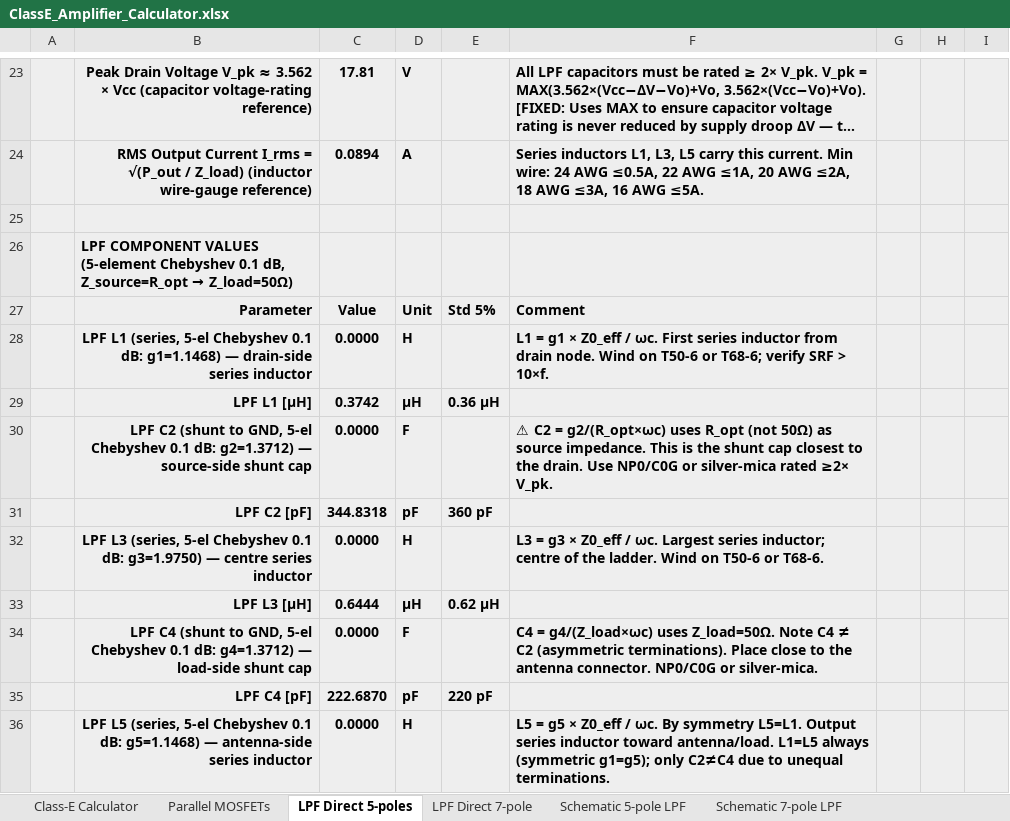
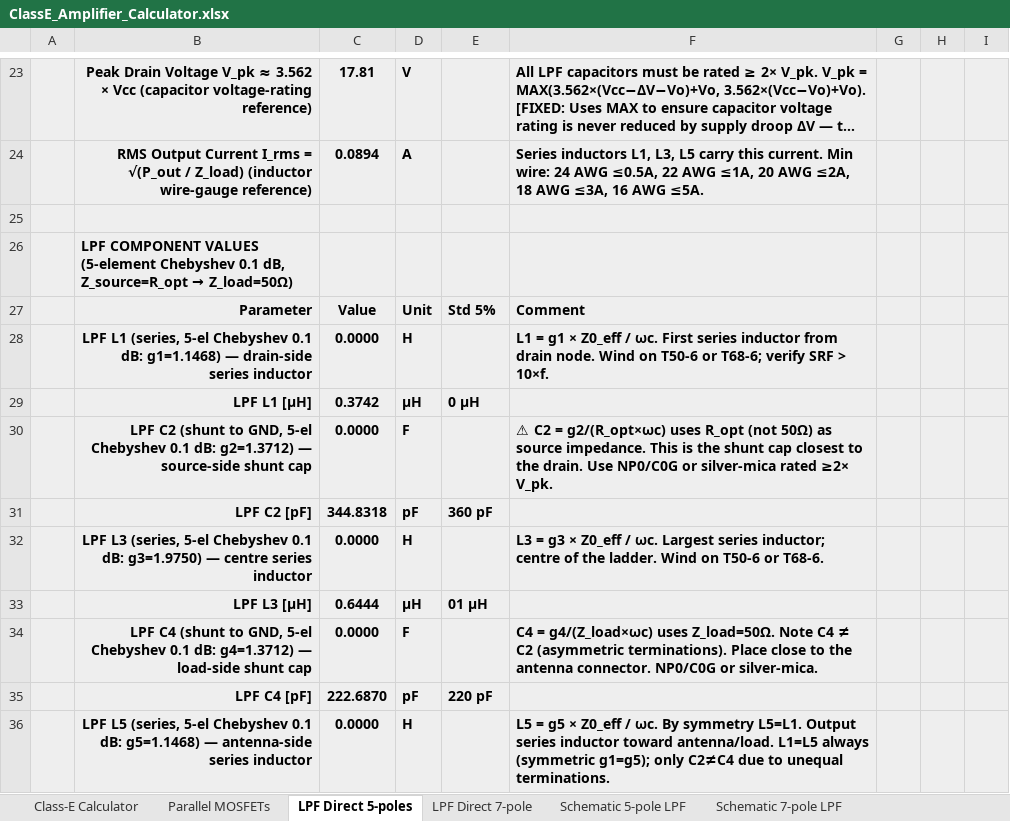
Before and after one commit to hiperiondev/CLASS-E_DESIGN_CALCULATOR, an Excel workbook: ClassE_Amplifier_Calculator.xlsx, sheet LPF Direct 5-poles, drawn as a sheet; only a part is shown, gaps mark what is left out; long unchanged cells end in …; values as stored, in another font and other column widths than the file's, no borders; the diff covers the shown part only; the diff names each change by its address in the sheet, - before the commit and + after, or states it on an @@ line.

```diff
--- a/ClassE_Amplifier_Calculator.xlsx (sheet LPF Direct 5-poles)
+++ b/ClassE_Amplifier_Calculator.xlsx (sheet LPF Direct 5-poles)
-E29: 0.36 µH
+E29: 0 µH
-E33: 0.62 µH
+E33: 01 µH
```
Also changed, not shown: 9 edited cells elsewhere in this sheet, sheet Class-E Calculator, sheet Parallel MOSFETs, sheet LPF Direct 7-pole, sheet Schematic 7-pole LPF, sheet Schematic 5-pole LPF, formulas that keep their value, hidden cells, 2 other files.
